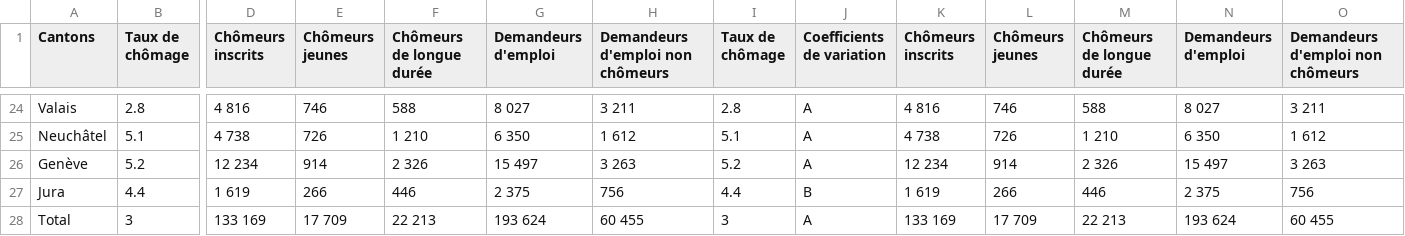
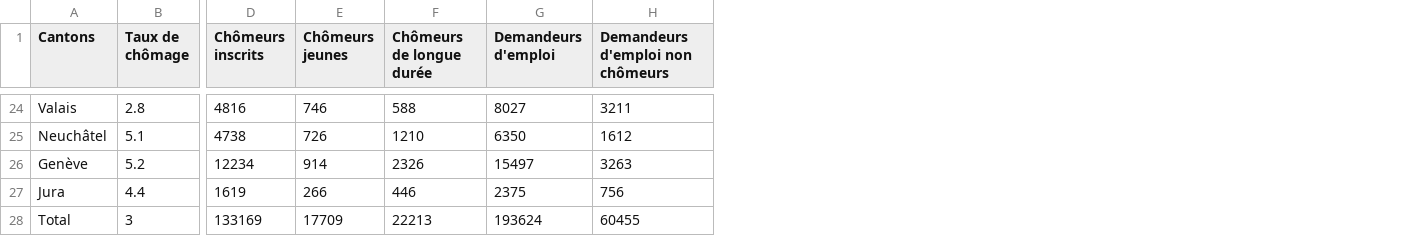
Before and after one commit to ImLemni/ada-epfl, a CSV file: 03-Interactive_Viz/data/chomage_suisse.csv, drawn as a sheet; only a part is shown, gaps mark what is left out; the diff covers the shown part only; the diff names each change by its address in the sheet, - before the commit and + after, or states it on an @@ line.

```diff
--- a/03-Interactive_Viz/data/chomage_suisse.csv
+++ b/03-Interactive_Viz/data/chomage_suisse.csv
-column I (Taux de chômage), rows 24-28: 2.8 | 5.1 | 5.2 | 4.4 | 3
-column J (Coefficients de variation), rows 24-28: A | A | A | B | A
-column K (Chômeurs inscrits), rows 24-28: 4 816 | 4 738 | 12 234 | 1 619 | 133 169
-column L (Chômeurs jeunes), rows 24-28: 746 | 726 | 914 | 266 | 17 709
-column M (Chômeurs de longue durée), rows 24-28: 588 | 1 210 | 2 326 | 446 | 22 213
-column N (Demandeurs d'emploi), rows 24-28: 8 027 | 6 350 | 15 497 | 2 375 | 193 624
-column O (Demandeurs d'emploi non chômeurs), rows 24-28: 3 211 | 1 612 | 3 263 | 756 | 60 455
-D24 (Chômeurs inscrits): 4 816
+D24 (Chômeurs inscrits): 4816
-G24 (Demandeurs d'emploi): 8 027
+G24 (Demandeurs d'emploi): 8027
-H24 (Demandeurs d'emploi non chômeurs): 3 211
+H24 (Demandeurs d'emploi non chômeurs): 3211
-D25 (Chômeurs inscrits): 4 738
+D25 (Chômeurs inscrits): 4738
-F25 (Chômeurs de longue durée): 1 210
+F25 (Chômeurs de longue durée): 1210
-G25 (Demandeurs d'emploi): 6 350
+G25 (Demandeurs d'emploi): 6350
-H25 (Demandeurs d'emploi non chômeurs): 1 612
+H25 (Demandeurs d'emploi non chômeurs): 1612
-D26 (Chômeurs inscrits): 12 234
+D26 (Chômeurs inscrits): 12234
-F26 (Chômeurs de longue durée): 2 326
+F26 (Chômeurs de longue durée): 2326
-G26 (Demandeurs d'emploi): 15 497
+G26 (Demandeurs d'emploi): 15497
-H26 (Demandeurs d'emploi non chômeurs): 3 263
+H26 (Demandeurs d'emploi non chômeurs): 3263
-D27 (Chômeurs inscrits): 1 619
+D27 (Chômeurs inscrits): 1619
-G27 (Demandeurs d'emploi): 2 375
+G27 (Demandeurs d'emploi): 2375
-D28 (Chômeurs inscrits): 133 169
+D28 (Chômeurs inscrits): 133169
-E28 (Chômeurs jeunes): 17 709
+E28 (Chômeurs jeunes): 17709
-F28 (Chômeurs de longue durée): 22 213
+F28 (Chômeurs de longue durée): 22213
-G28 (Demandeurs d'emploi): 193 624
+G28 (Demandeurs d'emploi): 193624
-H28 (Demandeurs d'emploi non chômeurs): 60 455
+H28 (Demandeurs d'emploi non chômeurs): 60455
```
Also changed, not shown: 56 edited cells elsewhere in this file, 1 other file.
